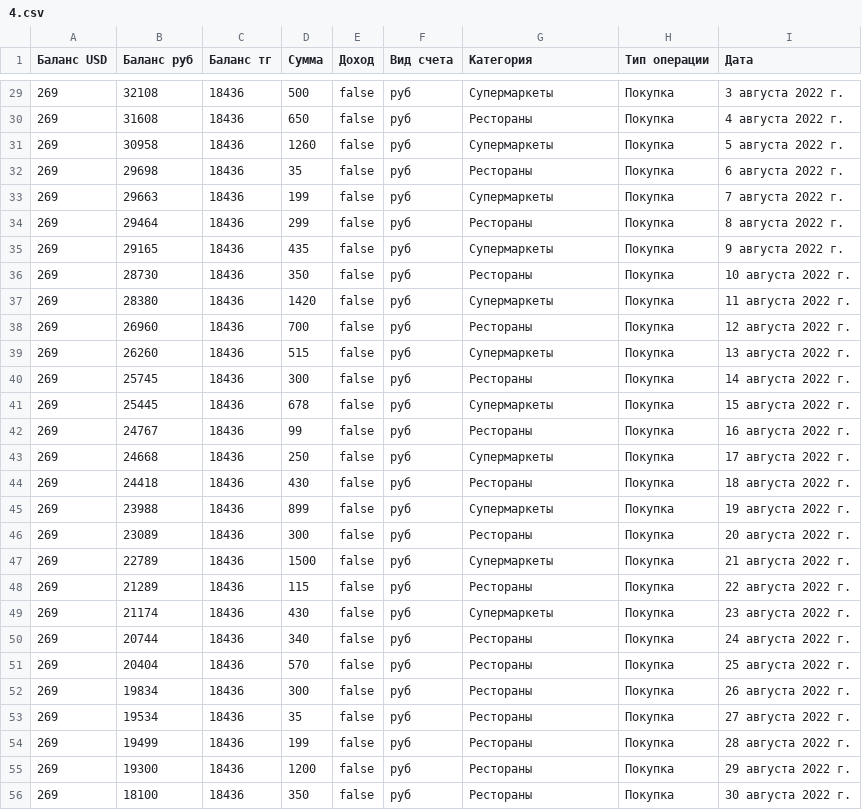
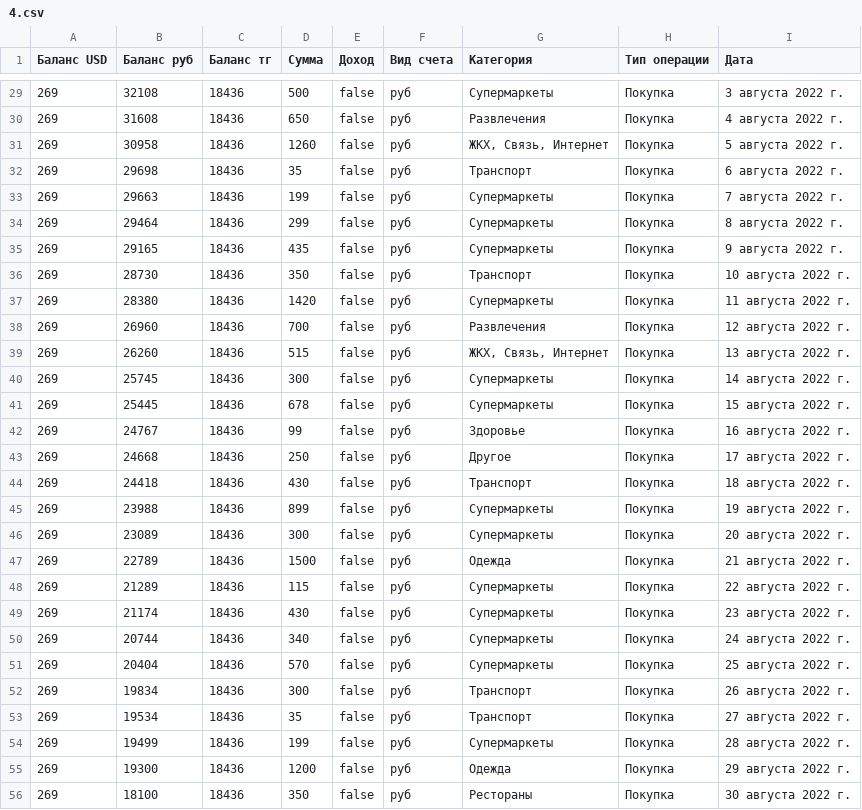
Before and after one commit to ris-22-3/bank, a CSV file: Bank/Data/4.csv, drawn as a sheet; only a part is shown, gaps mark what is left out; the diff covers the shown part only.

```diff
--- a/Bank/Data/4.csv
+++ b/Bank/Data/4.csv
@@ -29,28 +29,28 @@
 269;32108;18436;500;false;руб;Супермаркеты;Покупка;3 августа 2022 г.;;;
-269;31608;18436;650;false;руб;Рестораны;Покупка;4 августа 2022 г.;;;
-269;30958;18436;1260;false;руб;Супермаркеты;Покупка;5 августа 2022 г.;;;
-269;29698;18436;35;false;руб;Рестораны;Покупка;6 августа 2022 г.;;;
+269;31608;18436;650;false;руб;Развлечения;Покупка;4 августа 2022 г.;;;
+269;30958;18436;1260;false;руб;ЖКХ, Связь, Интернет;Покупка;5 августа 2022 г.;;;
+269;29698;18436;35;false;руб;Транспорт;Покупка;6 августа 2022 г.;;;
 269;29663;18436;199;false;руб;Супермаркеты;Покупка;7 августа 2022 г.;;;
-269;29464;18436;299;false;руб;Рестораны;Покупка;8 августа 2022 г.;;;
+269;29464;18436;299;false;руб;Супермаркеты;Покупка;8 августа 2022 г.;;;
 269;29165;18436;435;false;руб;Супермаркеты;Покупка;9 августа 2022 г.;;;
-269;28730;18436;350;false;руб;Рестораны;Покупка;10 августа 2022 г.;;;
+269;28730;18436;350;false;руб;Транспорт;Покупка;10 августа 2022 г.;;;
 269;28380;18436;1420;false;руб;Супермаркеты;Покупка;11 августа 2022 г.;;;
-269;26960;18436;700;false;руб;Рестораны;Покупка;12 августа 2022 г.;;;
-269;26260;18436;515;false;руб;Супермаркеты;Покупка;13 августа 2022 г.;;;
-269;25745;18436;300;false;руб;Рестораны;Покупка;14 августа 2022 г.;;;
+269;26960;18436;700;false;руб;Развлечения;Покупка;12 августа 2022 г.;;;
+269;26260;18436;515;false;руб;ЖКХ, Связь, Интернет;Покупка;13 августа 2022 г.;;;
+269;25745;18436;300;false;руб;Супермаркеты;Покупка;14 августа 2022 г.;;;
 269;25445;18436;678;false;руб;Супермаркеты;Покупка;15 августа 2022 г.;;;
-269;24767;18436;99;false;руб;Рестораны;Покупка;16 августа 2022 г.;;;
-269;24668;18436;250;false;руб;Супермаркеты;Покупка;17 августа 2022 г.;;;
-269;24418;18436;430;false;руб;Рестораны;Покупка;18 августа 2022 г.;;;
+269;24767;18436;99;false;руб;Здоровье;Покупка;16 августа 2022 г.;;;
+269;24668;18436;250;false;руб;Другое;Покупка;17 августа 2022 г.;;;
+269;24418;18436;430;false;руб;Транспорт;Покупка;18 августа 2022 г.;;;
 269;23988;18436;899;false;руб;Супермаркеты;Покупка;19 августа 2022 г.;;;
-269;23089;18436;300;false;руб;Рестораны;Покупка;20 августа 2022 г.;;;
-269;22789;18436;1500;false;руб;Супермаркеты;Покупка;21 августа 2022 г.;;;
-269;21289;18436;115;false;руб;Рестораны;Покупка;22 августа 2022 г.;;;
+269;23089;18436;300;false;руб;Супермаркеты;Покупка;20 августа 2022 г.;;;
+269;22789;18436;1500;false;руб;Одежда;Покупка;21 августа 2022 г.;;;
+269;21289;18436;115;false;руб;Супермаркеты;Покупка;22 августа 2022 г.;;;
 269;21174;18436;430;false;руб;Супермаркеты;Покупка;23 августа 2022 г.;;;
-269;20744;18436;340;false;руб;Рестораны;Покупка;24 августа 2022 г.;;;
-269;20404;18436;570;false;руб;Рестораны;Покупка;25 августа 2022 г.;;;
-269;19834;18436;300;false;руб;Рестораны;Покупка;26 августа 2022 г.;;;
-269;19534;18436;35;false;руб;Рестораны;Покупка;27 августа 2022 г.;;;
-269;19499;18436;199;false;руб;Рестораны;Покупка;28 августа 2022 г.;;;
-269;19300;18436;1200;false;руб;Рестораны;Покупка;29 августа 2022 г.;;;
+269;20744;18436;340;false;руб;Супермаркеты;Покупка;24 августа 2022 г.;;;
+269;20404;18436;570;false;руб;Супермаркеты;Покупка;25 августа 2022 г.;;;
+269;19834;18436;300;false;руб;Транспорт;Покупка;26 августа 2022 г.;;;
+269;19534;18436;35;false;руб;Транспорт;Покупка;27 августа 2022 г.;;;
+269;19499;18436;199;false;руб;Супермаркеты;Покупка;28 августа 2022 г.;;;
+269;19300;18436;1200;false;руб;Одежда;Покупка;29 августа 2022 г.;;;
 269;18100;18436;350;false;руб;Рестораны;Покупка;30 августа 2022 г.;;;
```
Also changed, not shown: 132 edited cells elsewhere in this file, 2 other files.
